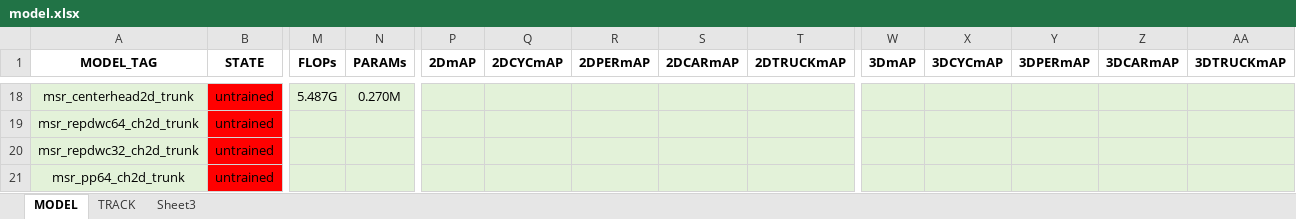
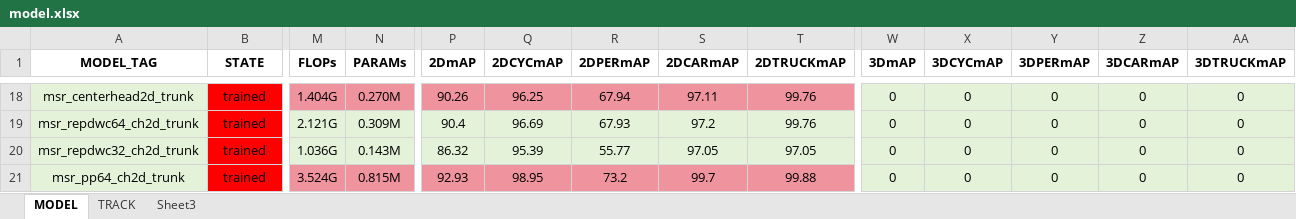
Before and after one commit to Picasou/RadarPillar, an Excel workbook: experiments/MC_DATASET/model.xlsx, sheet MODEL, drawn as a sheet; only a part is shown, gaps mark what is left out; values as stored, in another font and other column widths than the file's, no borders; the diff covers the shown part only; the diff names each change by its address in the sheet, - before the commit and + after, or states it on an @@ line.

```diff
--- a/experiments/MC_DATASET/model.xlsx (sheet MODEL)
+++ b/experiments/MC_DATASET/model.xlsx (sheet MODEL)
-B18:B21 (STATE): untrained
+B18:B21 (STATE): trained
-M18 (FLOPs): 5.487G
+M18 (FLOPs): 1.404G
-M18:N18 fill: #E3F2D9
+M18:N18 fill: #EF949E
-P18 (2DmAP): (empty)
+P18 (2DmAP): 90.26
-P18:T18 fill: #E3F2D9
+P18:T18 fill: #EF949E
-Q18 (2DCYCmAP): (empty)
+Q18 (2DCYCmAP): 96.25
-R18 (2DPERmAP): (empty)
+R18 (2DPERmAP): 67.94
-S18 (2DCARmAP): (empty)
+S18 (2DCARmAP): 97.11
-T18:T19 (2DTRUCKmAP): (empty)
+T18:T19 (2DTRUCKmAP): 99.76
-W18:W21 (3DmAP): (empty)
+W18:W21 (3DmAP): 0
-X18:X21 (3DCYCmAP): (empty)
+X18:X21 (3DCYCmAP): 0
-Y18:Y21 (3DPERmAP): (empty)
+Y18:Y21 (3DPERmAP): 0
-Z18:Z21 (3DCARmAP): (empty)
+Z18:Z21 (3DCARmAP): 0
-AA18:AA21 (3DTRUCKmAP): (empty)
+AA18:AA21 (3DTRUCKmAP): 0
-M19 (FLOPs): (empty)
+M19 (FLOPs): 2.121G
-N19 (PARAMs): (empty)
+N19 (PARAMs): 0.309M
-P19 (2DmAP): (empty)
+P19 (2DmAP): 90.4
-Q19 (2DCYCmAP): (empty)
+Q19 (2DCYCmAP): 96.69
-R19 (2DPERmAP): (empty)
+R19 (2DPERmAP): 67.93
-S19 (2DCARmAP): (empty)
+S19 (2DCARmAP): 97.2
-M20 (FLOPs): (empty)
+M20 (FLOPs): 1.036G
-N20 (PARAMs): (empty)
+N20 (PARAMs): 0.143M
-P20 (2DmAP): (empty)
+P20 (2DmAP): 86.32
-Q20 (2DCYCmAP): (empty)
+Q20 (2DCYCmAP): 95.39
-R20 (2DPERmAP): (empty)
+R20 (2DPERmAP): 55.77
-S20 (2DCARmAP): (empty)
+S20 (2DCARmAP): 97.05
-T20 (2DTRUCKmAP): (empty)
+T20 (2DTRUCKmAP): 97.05
-M21 (FLOPs): (empty)
+M21 (FLOPs): 3.524G
-M21:N21 fill: #E3F2D9
+M21:N21 fill: #EF949E
-N21 (PARAMs): (empty)
+N21 (PARAMs): 0.815M
-P21 (2DmAP): (empty)
+P21 (2DmAP): 92.93
-P21:T21 fill: #E3F2D9
+P21:T21 fill: #EF949E
-Q21 (2DCYCmAP): (empty)
+Q21 (2DCYCmAP): 98.95
-R21 (2DPERmAP): (empty)
+R21 (2DPERmAP): 73.2
-S21 (2DCARmAP): (empty)
+S21 (2DCARmAP): 99.7
-T21 (2DTRUCKmAP): (empty)
+T21 (2DTRUCKmAP): 99.88
```
Also changed, not shown: 10 added rows and 202 edited cells elsewhere in this sheet, 53 other files.
